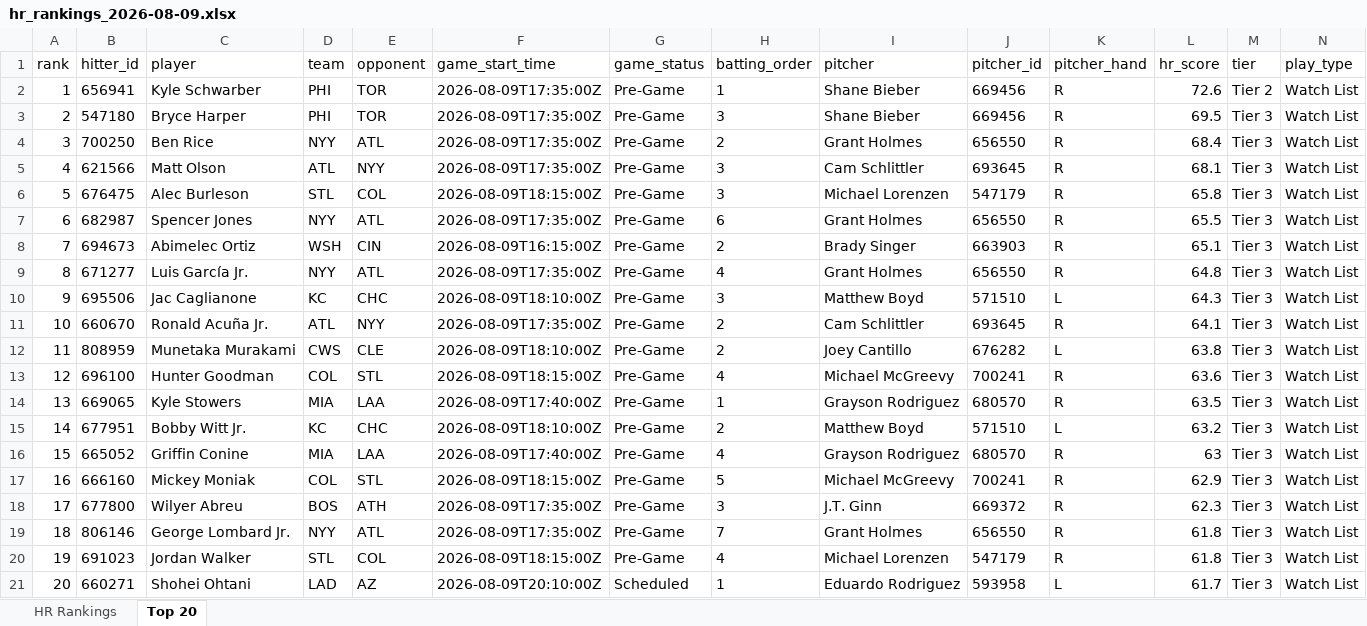
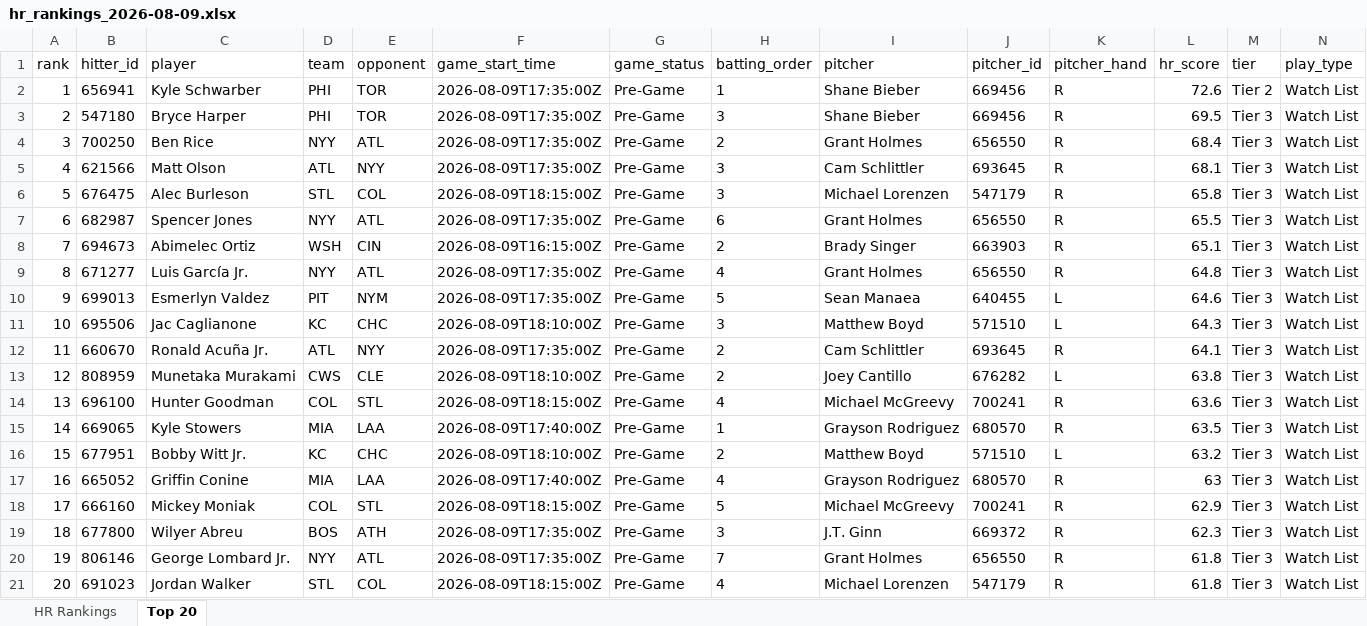
Before and after one commit to etbell28/hitter-tool, an Excel workbook: outputs/daily/hr_rankings_2026-08-09.xlsx, sheet Top 20, drawn as a sheet; only a part is shown; values as stored, in another font and other column widths than the file's, no borders; removed rows and columns are numbered as before the commit, all else as after; rows hold the shown columns only; the diff names each change by its address in the sheet, - before the commit and + after, or states it on an @@ line.

```diff
--- a/outputs/daily/hr_rankings_2026-08-09.xlsx (sheet Top 20)
+++ b/outputs/daily/hr_rankings_2026-08-09.xlsx (sheet Top 20)
+row 10: 9 | 699013 | Esmerlyn Valdez | PIT | NYM | 2026-08-09T17:35:00Z | Pre-Game | 5 | Sean Manaea | 640455 | L | 64.6 | Tier 3 | Watch List
@@ column A (rank) renumbered between rows 11 and 21 @@
-row 21: 20 | 660271 | Shohei Ohtani | LAD | AZ | 2026-08-09T20:10:00Z | Scheduled | 1 | Eduardo Rodriguez | 593958 | L | 61.7 | Tier 3 | Watch List
```
Also changed, not shown: sheet HR Rankings, outputs/daily/hr_rankings_2026-08-09_full.xlsx, outputs/hr_rankings.xlsx, 9 other files.
